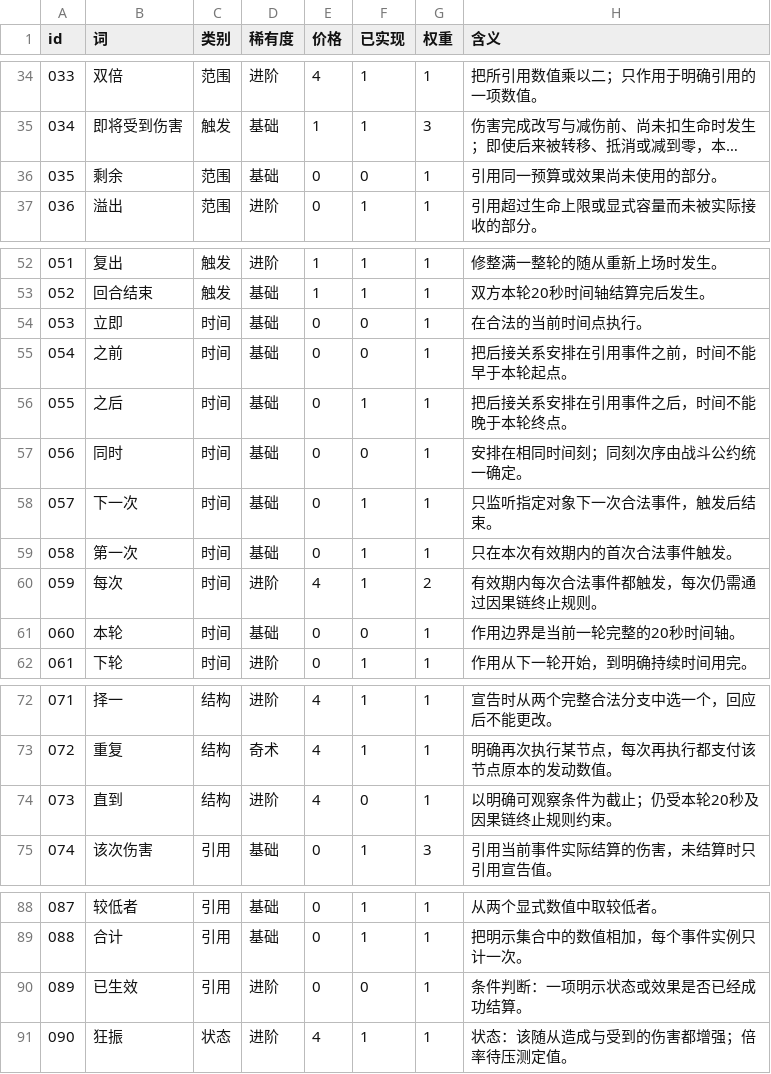
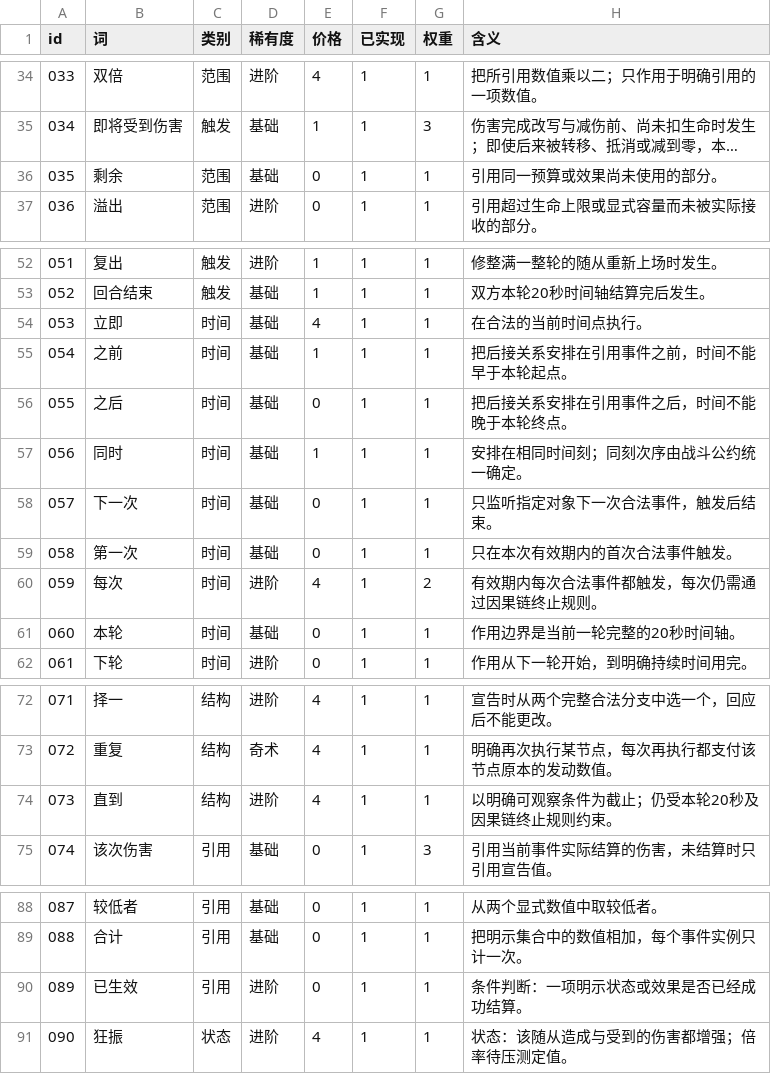
Before and after one commit to ljq15611703653-ship-it/word-combat, a TSV file: godot/data/words.tsv, drawn as a sheet; only a part is shown, gaps mark what is left out; long unchanged cells end in …; the diff names each change by its address in the sheet, - before the commit and + after, or states it on an @@ line.

Commit message:
Implement the 7 remaining words (立即 之前 同时 直到 本轮 已生效 剩余) with tests, editor support, chase template

```diff
--- a/godot/data/words.tsv
+++ b/godot/data/words.tsv
-F36 (已实现): 0
+F36 (已实现): 1
-E54 (价格): 0
+E54 (价格): 4
-F54:F55 (已实现): 0
+F54:F55 (已实现): 1
-E55 (价格): 0
+E55 (价格): 1
-E57 (价格): 0
+E57 (价格): 1
-F57 (已实现): 0
+F57 (已实现): 1
-F61 (已实现): 0
+F61 (已实现): 1
-F74 (已实现): 0
+F74 (已实现): 1
-F90 (已实现): 0
+F90 (已实现): 1
```
Also changed, not shown: 10 other files.
